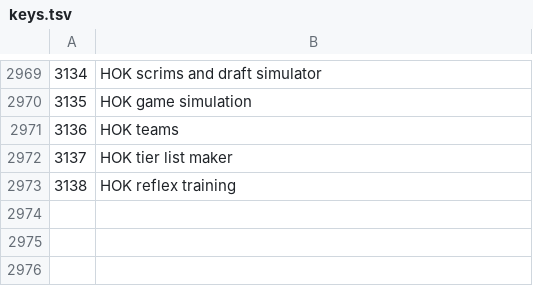
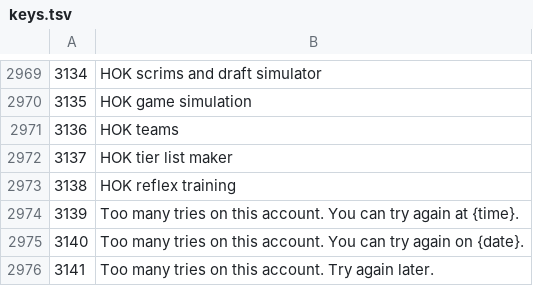
Before and after one commit to Karma696900/hok-scrim-lab, a TSV file: src/translations/keys.tsv, drawn as a sheet; only a part is shown, gaps mark what is left out.

Commit message:
feat(auth): a locked account says until when, in the player's own clock
A player whose account was locked after wrong tries saw "Invalid email or password" or "This email and
this code do not go together", even with the right password or code, and believed the code was wrong.
Sign-in, the code step, the Google link and the forgotten password now answer 429 account_locked with
the end of the lock; the page writes "Too many tries on this account. You can try again at 18:42" (the
day too when it ends tomorrow) in 14 languages. The same answer for a right and a wrong password, so the
lock tells nothing about what was typed; the try that locks says so at once; an unknown address keeps
the general refusal.

```diff
--- a/src/translations/keys.tsv
+++ b/src/translations/keys.tsv
@@ -2973 +2973,4 @@
 3138	HOK reflex training
+3139	Too many tries on this account. You can try again at {time}.
+3140	Too many tries on this account. You can try again on {date}.
+3141	Too many tries on this account. Try again later.
```
Also changed, not shown: 38 other files.
